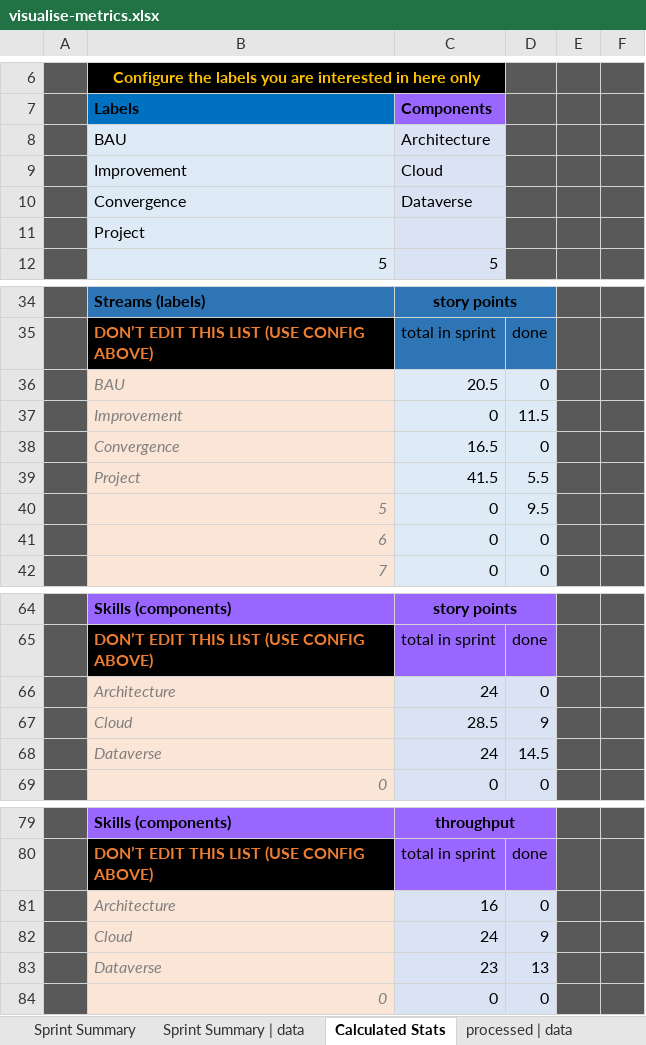
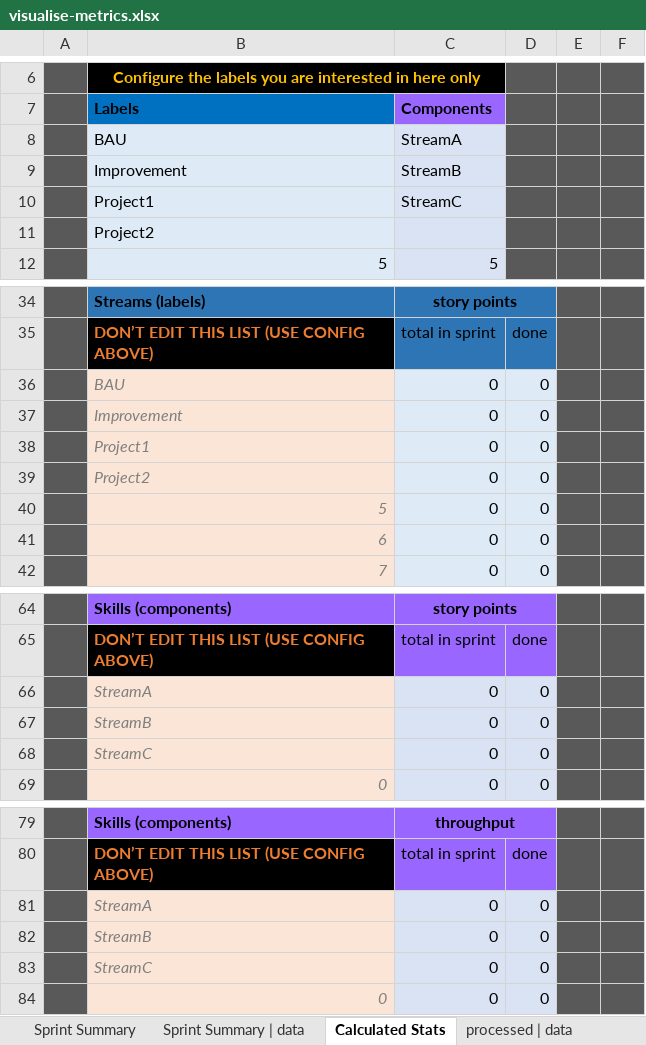
Before and after one commit to ctracey/sprint-metrics_webapp, an Excel workbook: steps/visualise-metrics/visualise-metrics.xlsx, sheet Calculated Stats, drawn as a sheet; only a part is shown, gaps mark what is left out; values as stored, in another font and other column widths than the file's, no borders; removed rows and columns are numbered as before the commit, all else as after; the diff covers the shown part only; the diff names each change by its address in the sheet, - before the commit and + after, or states it on an @@ line.

```diff
--- a/steps/visualise-metrics/visualise-metrics.xlsx (sheet Calculated Stats)
+++ b/steps/visualise-metrics/visualise-metrics.xlsx (sheet Calculated Stats)
-C8 (Components): Architecture
+C8 (Components): StreamA
-C9 (Components): Cloud
+C9 (Components): StreamB
-row 10:  | Convergence | Dataverse
+row 10:  | Project1 | StreamC
-B11 (Labels): Project
+B11 (Labels): Project2
-C36 (Components): 20.5
+C36 (Components): 0
-D37: 11.5
+D37: 0
-row 38:  | Convergence | 16.5 | 0
-row 39:  | Project | 41.5 | 5.5
+row 38:  | Project1 | 0 | 0
+row 39:  | Project2 | 0 | 0
-D40: 9.5
+D40: 0
-row 66:  | Architecture | 24 | 0
-row 67:  | Cloud | 28.5 | 9
-row 68:  | Dataverse | 24 | 14.5
+row 66:  | StreamA | 0 | 0
+row 67:  | StreamB | 0 | 0
+row 68:  | StreamC | 0 | 0
-row 81:  | Architecture | 16 | 0
-row 82:  | Cloud | 24 | 9
-row 83:  | Dataverse | 23 | 13
+row 81:  | StreamA | 0 | 0
+row 82:  | StreamB | 0 | 0
+row 83:  | StreamC | 0 | 0
```
Also changed, not shown: 15 added rows, 15 removed rows, 21 edited cells and cell formats elsewhere in this sheet, sheet processed | data, sheet rawdata | iteration analysis, sheet Sprint Summary | data, sheet Sprint Summary, other sheet tabs, charts or pictures.
